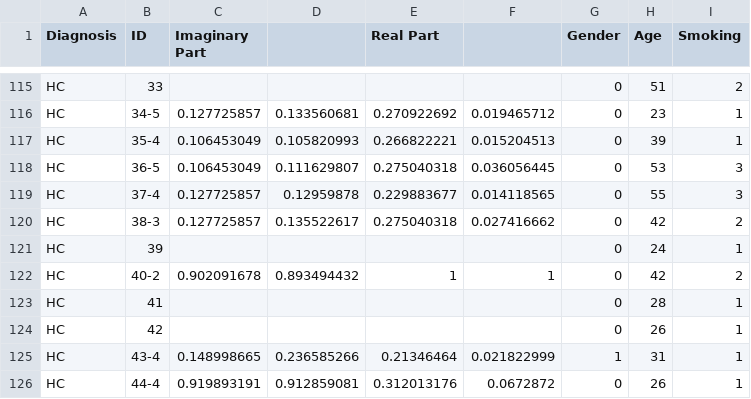
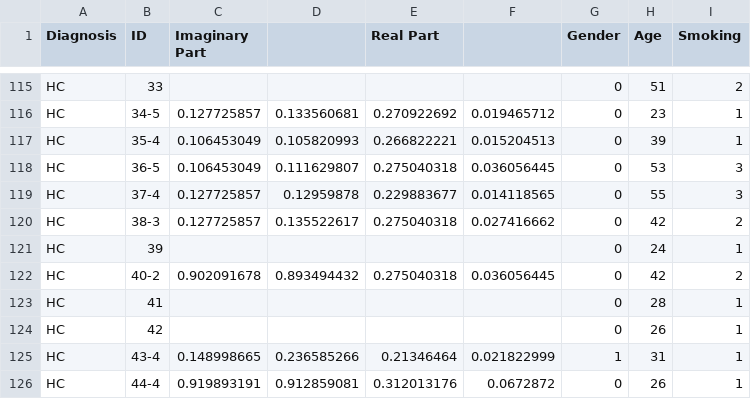
Before and after one commit to gmbt18/CS176-Project, a CSV file: Exasens(2).csv, drawn as a sheet; only a part is shown, gaps mark what is left out.

Commit message:
changed outlier
try lang hehe

```diff
--- a/Exasens(2).csv
+++ b/Exasens(2).csv
@@ -121,3 +121,3 @@ HC,38-3,0.127725857,0.135522617,0.275040318,0.027416662,0,42,2
 HC,39,,,,,0,24,1
-HC,40-2,0.902091678,0.893494432,1,1,0,42,2
+HC,40-2,0.902091678,0.893494432,0.275040318,0.036056445,0,42,2
 HC,41,,,,,0,28,1
```
